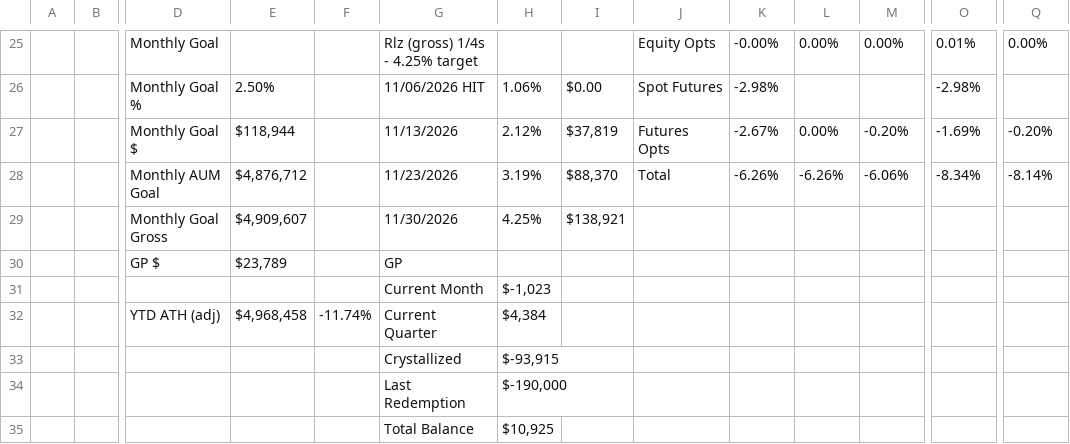
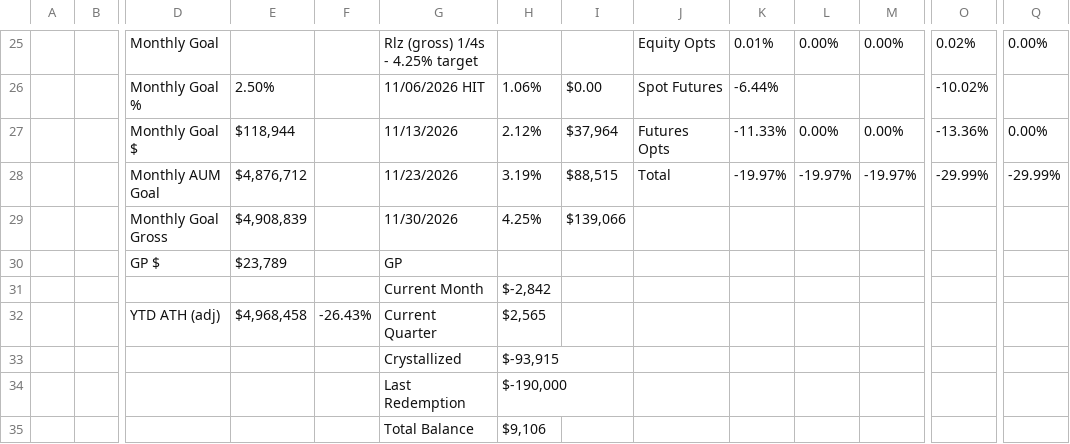
Before and after one commit to brettr2/sas-sheet-exports, a CSV file: daily_report.csv, drawn as a sheet; only a part is shown, gaps mark what is left out; removed rows and columns are numbered as before the commit, all else as after; rows hold the shown columns only; the diff covers the shown part only; the diff names each change by its address in the sheet, - before the commit and + after, or states it on an @@ line.

```diff
--- a/daily_report.csv
+++ b/daily_report.csv
-K25: -0.00%
+K25: 0.01%
-O25: 0.01%
+O25: 0.02%
-K26: -2.98%
+K26: -6.44%
-O26: -2.98%
+O26: -10.02%
-I27: $37,819
+I27: $37,964
-K27: -2.67%
+K27: -11.33%
-M27: -0.20%
+M27: 0.00%
-O27: -1.69%
+O27: -13.36%
-Q27: -0.20%
+Q27: 0.00%
-row 28:  |  | Monthly AUM Goal | $4,876,712 |  | 11/23/2026 | 3.19% | $88,370 | Total | -6.26% | -6.26% | -6.06% | -8.34% | -8.14%
+row 28:  |  | Monthly AUM Goal | $4,876,712 |  | 11/23/2026 | 3.19% | $88,515 | Total | -19.97% | -19.97% | -19.97% | -29.99% | -29.99%
-E29: $4,909,607
+E29: $4,908,839
-I29: $138,921
+I29: $139,066
-H31: $-1,023
+H31: $-2,842
-F32: -11.74%
+F32: -26.43%
-H32: $4,384
+H32: $2,565
-H35: $10,925
+H35: $9,106
```
Also changed, not shown: 118 edited cells elsewhere in this file.
